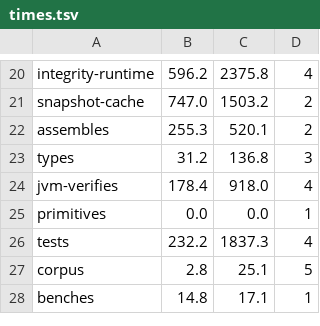
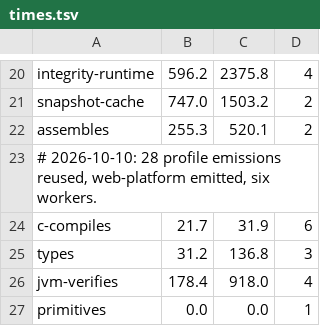
Before and after one commit to AkisArou/nts, a TSV file: tooling/gate/times.tsv, drawn as a sheet; only a part is shown, gaps mark what is left out; the shorter side is filled out with more unchanged rows; the diff names each change by its address in the sheet, - before the commit and + after, or states it on an @@ line.

Commit message:
Record the missing field descriptors and the C gate's coverage

```diff
--- a/tooling/gate/times.tsv
+++ b/tooling/gate/times.tsv
+row 23: # 2026-10-10: 28 profile emissions reused, web-platform emitted, six workers.
+row 24: c-compiles | 21.7 | 31.9 | 6
```
Also changed, not shown: 1 other file.
